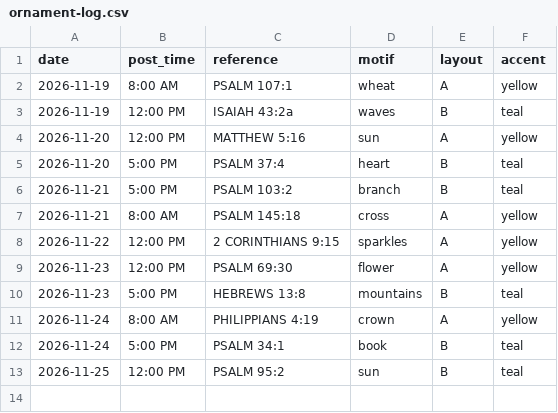
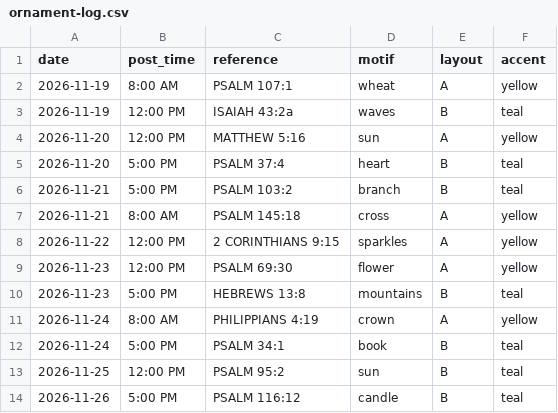
Before and after one commit to onelifemediallc-sudo/lovegod-media, a CSV file: ornament-log.csv, drawn as a sheet; the diff names each change by its address in the sheet, - before the commit and + after, or states it on an @@ line.

```diff
--- a/ornament-log.csv
+++ b/ornament-log.csv
+row 14: 2026-11-26 | 5:00 PM | PSALM 116:12 | candle | B | teal
```
Also changed, not shown: verse-log.csv.
